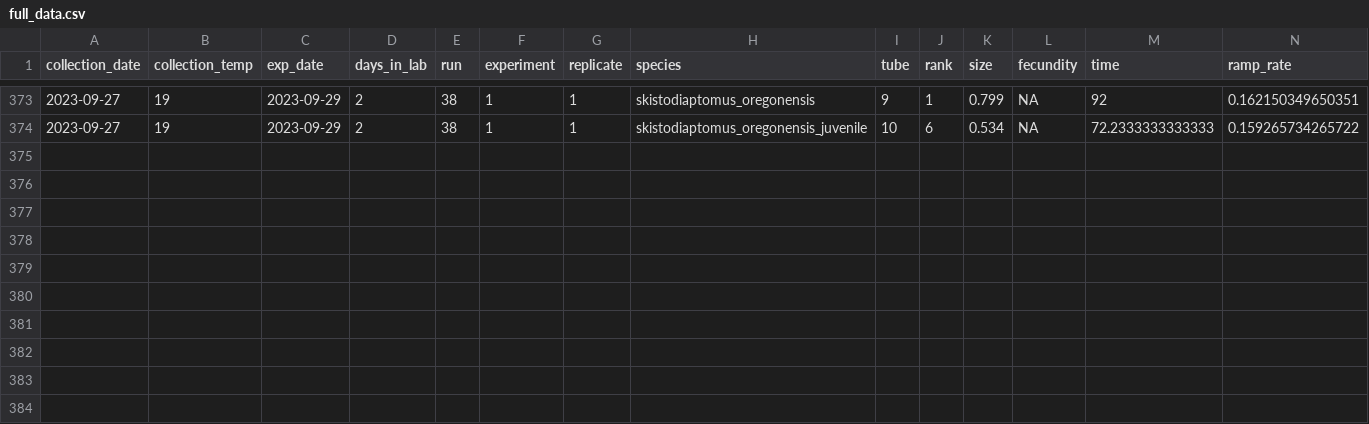
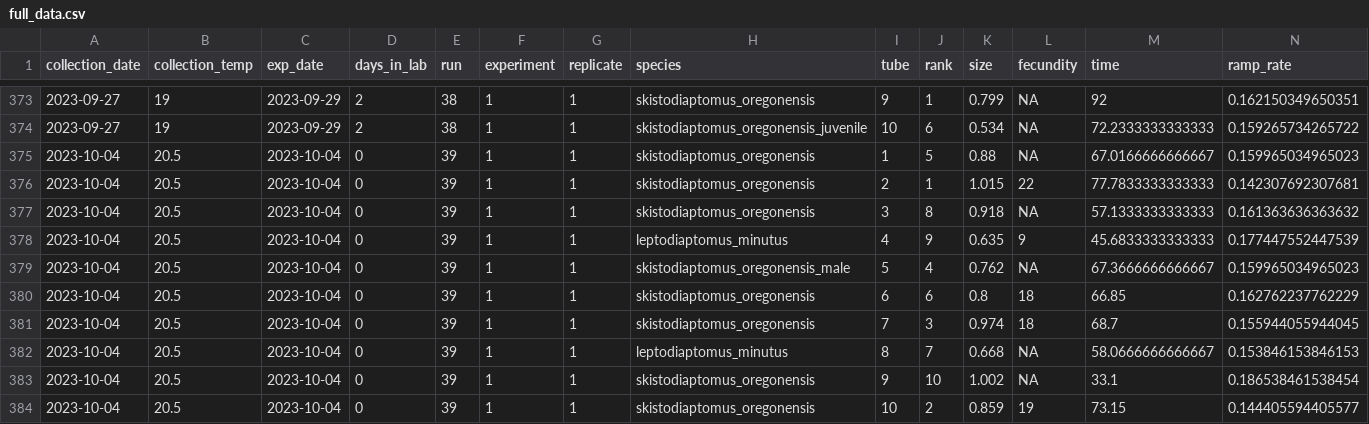
Before and after one commit to ZoopEcoEvo/champlain_seasonality, a CSV file: Output/Data/full_data.csv, drawn as a sheet; only a part is shown, gaps mark what is left out; rows hold the shown columns only; the diff names each change by its address in the sheet, - before the commit and + after, or states it on an @@ line.

Commit message:
New experimental data

```diff
--- a/Output/Data/full_data.csv
+++ b/Output/Data/full_data.csv
+row 375: 2023-10-04 | 20.5 | 2023-10-04 | 0 | 39 | 1 | 1 | skistodiaptomus_oregonensis | 1 | 5 | 0.88 | NA | 67.0166666666667 | 0.159965034965023
+row 376: 2023-10-04 | 20.5 | 2023-10-04 | 0 | 39 | 1 | 1 | skistodiaptomus_oregonensis | 2 | 1 | 1.015 | 22 | 77.7833333333333 | 0.142307692307681
+row 377: 2023-10-04 | 20.5 | 2023-10-04 | 0 | 39 | 1 | 1 | skistodiaptomus_oregonensis | 3 | 8 | 0.918 | NA | 57.1333333333333 | 0.161363636363632
+row 378: 2023-10-04 | 20.5 | 2023-10-04 | 0 | 39 | 1 | 1 | leptodiaptomus_minutus | 4 | 9 | 0.635 | 9 | 45.6833333333333 | 0.177447552447539
+row 379: 2023-10-04 | 20.5 | 2023-10-04 | 0 | 39 | 1 | 1 | skistodiaptomus_oregonensis_male | 5 | 4 | 0.762 | NA | 67.3666666666667 | 0.159965034965023
+row 380: 2023-10-04 | 20.5 | 2023-10-04 | 0 | 39 | 1 | 1 | skistodiaptomus_oregonensis | 6 | 6 | 0.8 | 18 | 66.85 | 0.162762237762229
+row 381: 2023-10-04 | 20.5 | 2023-10-04 | 0 | 39 | 1 | 1 | skistodiaptomus_oregonensis | 7 | 3 | 0.974 | 18 | 68.7 | 0.155944055944045
+row 382: 2023-10-04 | 20.5 | 2023-10-04 | 0 | 39 | 1 | 1 | leptodiaptomus_minutus | 8 | 7 | 0.668 | NA | 58.0666666666667 | 0.153846153846153
+row 383: 2023-10-04 | 20.5 | 2023-10-04 | 0 | 39 | 1 | 1 | skistodiaptomus_oregonensis | 9 | 10 | 1.002 | NA | 33.1 | 0.186538461538454
+row 384: 2023-10-04 | 20.5 | 2023-10-04 | 0 | 39 | 1 | 1 | skistodiaptomus_oregonensis | 10 | 2 | 0.859 | 19 | 73.15 | 0.144405594405577
```
Also changed, not shown: 30 other files.
